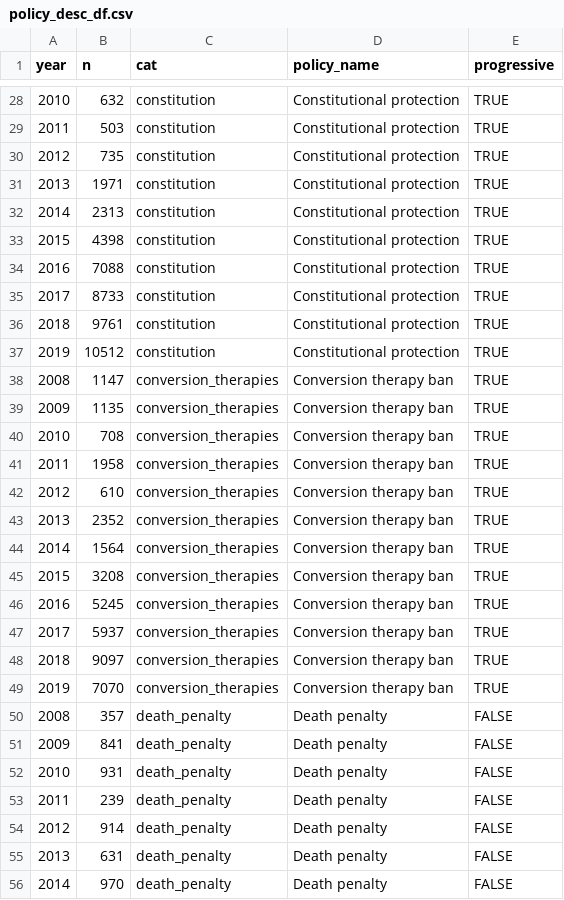
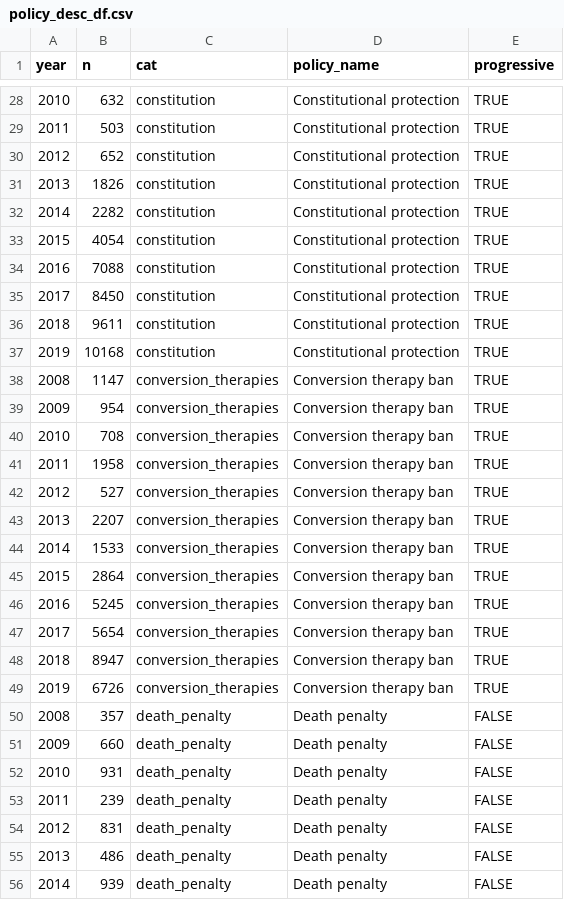
Before and after one commit to nathanihoff/ssimm, a CSV file: did/policy_desc_df.csv, drawn as a sheet; only a part is shown, gaps mark what is left out; the diff covers the shown part only.

```diff
--- a/did/policy_desc_df.csv
+++ b/did/policy_desc_df.csv
@@ -29,28 +29,28 @@ year,n,cat,policy_name,progressive
 2011,503,constitution,Constitutional protection,TRUE
-2012,735,constitution,Constitutional protection,TRUE
-2013,1971,constitution,Constitutional protection,TRUE
-2014,2313,constitution,Constitutional protection,TRUE
-2015,4398,constitution,Constitutional protection,TRUE
+2012,652,constitution,Constitutional protection,TRUE
+2013,1826,constitution,Constitutional protection,TRUE
+2014,2282,constitution,Constitutional protection,TRUE
+2015,4054,constitution,Constitutional protection,TRUE
 2016,7088,constitution,Constitutional protection,TRUE
-2017,8733,constitution,Constitutional protection,TRUE
-2018,9761,constitution,Constitutional protection,TRUE
-2019,10512,constitution,Constitutional protection,TRUE
+2017,8450,constitution,Constitutional protection,TRUE
+2018,9611,constitution,Constitutional protection,TRUE
+2019,10168,constitution,Constitutional protection,TRUE
 2008,1147,conversion_therapies,Conversion therapy ban,TRUE
-2009,1135,conversion_therapies,Conversion therapy ban,TRUE
+2009,954,conversion_therapies,Conversion therapy ban,TRUE
 2010,708,conversion_therapies,Conversion therapy ban,TRUE
 2011,1958,conversion_therapies,Conversion therapy ban,TRUE
-2012,610,conversion_therapies,Conversion therapy ban,TRUE
-2013,2352,conversion_therapies,Conversion therapy ban,TRUE
-2014,1564,conversion_therapies,Conversion therapy ban,TRUE
-2015,3208,conversion_therapies,Conversion therapy ban,TRUE
+2012,527,conversion_therapies,Conversion therapy ban,TRUE
+2013,2207,conversion_therapies,Conversion therapy ban,TRUE
+2014,1533,conversion_therapies,Conversion therapy ban,TRUE
+2015,2864,conversion_therapies,Conversion therapy ban,TRUE
 2016,5245,conversion_therapies,Conversion therapy ban,TRUE
-2017,5937,conversion_therapies,Conversion therapy ban,TRUE
-2018,9097,conversion_therapies,Conversion therapy ban,TRUE
-2019,7070,conversion_therapies,Conversion therapy ban,TRUE
+2017,5654,conversion_therapies,Conversion therapy ban,TRUE
+2018,8947,conversion_therapies,Conversion therapy ban,TRUE
+2019,6726,conversion_therapies,Conversion therapy ban,TRUE
 2008,357,death_penalty,Death penalty,FALSE
-2009,841,death_penalty,Death penalty,FALSE
+2009,660,death_penalty,Death penalty,FALSE
 2010,931,death_penalty,Death penalty,FALSE
 2011,239,death_penalty,Death penalty,FALSE
-2012,914,death_penalty,Death penalty,FALSE
-2013,631,death_penalty,Death penalty,FALSE
-2014,970,death_penalty,Death penalty,FALSE
+2012,831,death_penalty,Death penalty,FALSE
+2013,486,death_penalty,Death penalty,FALSE
+2014,939,death_penalty,Death penalty,FALSE
```
Also changed, not shown: 119 edited cells elsewhere in this file, did/misreporting_df.csv, did/policy_combos_controls.csv, 24 other files.
